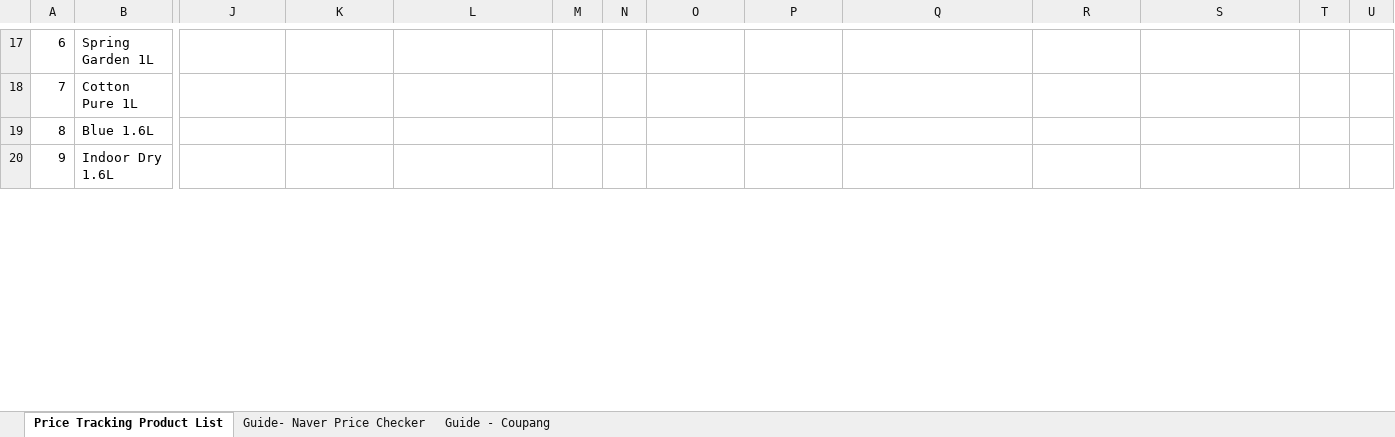
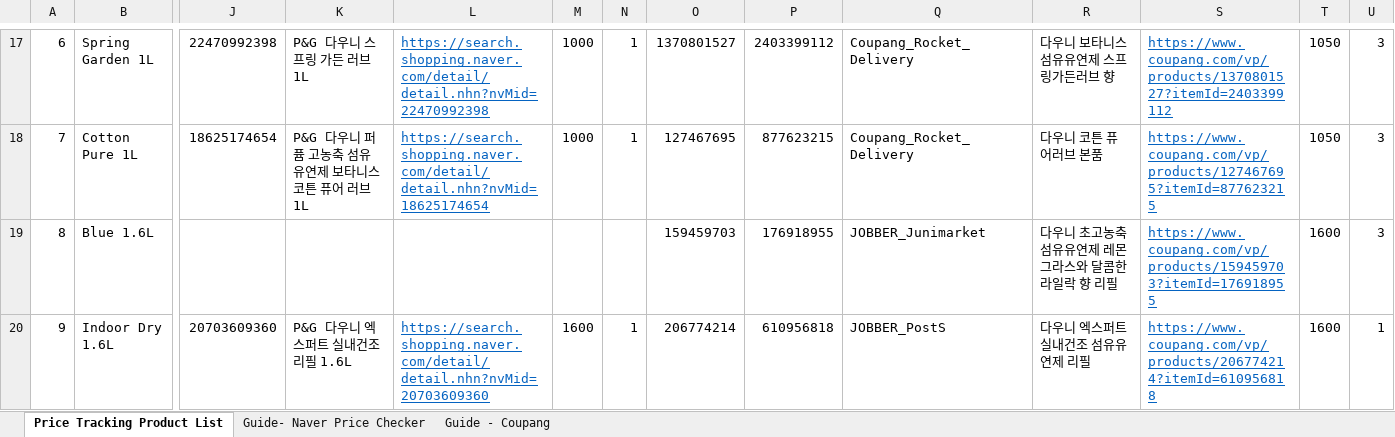
Before and after one commit to daekyounglim/liberation, an Excel workbook: data/Liberation_Price Tracker SKU list.xlsx, sheet Price Tracking Product List, drawn as a sheet; only a part is shown, gaps mark what is left out; values as stored, in another font and other column widths than the file's, no borders; the diff covers the shown part only; the diff names each change by its address in the sheet, - before the commit and + after, or states it on an @@ line.

Commit message:
json parsing and screenshot taking
1. parse json info
2. take screenshot of the url and add screenshot name to Dataframe
3. add meaning of the pagesource product list

```diff
--- a/data/Liberation_Price Tracker SKU list.xlsx (sheet Price Tracking Product List)
+++ b/data/Liberation_Price Tracker SKU list.xlsx (sheet Price Tracking Product List)
-J17: (empty)
+J17: 22470992398
-K17: (empty)
+K17: P&G 다우니 스프링 가든 러브 1L
-L17: (empty)
+L17: https://search.shopping.naver.com/detail/detail.nhn?nvMid=22470992398
-M17:M18: (empty)
+M17:M18: 1000
-N17:N18: (empty)
+N17:N18: 1
-O17: (empty)
+O17: 1370801527
-P17: (empty)
+P17: 2403399112
-Q17:Q18: (empty)
+Q17:Q18: Coupang_Rocket_Delivery
-R17: (empty)
+R17: 다우니 보타니스 섬유유연제 스프링가든러브 향
-S17: (empty)
+S17: https://www.coupang.com/vp/products/1370801527?itemId=2403399112
-T17:T18: (empty)
+T17:T18: 1050
-U17:U19: (empty)
+U17:U19: 3
-J18: (empty)
+J18: 18625174654
-K18: (empty)
+K18: P&G 다우니 퍼퓸 고농축 섬유유연제 보타니스 코튼 퓨어 러브 1L
-L18: (empty)
+L18: https://search.shopping.naver.com/detail/detail.nhn?nvMid=18625174654
-O18: (empty)
+O18: 127467695
-P18: (empty)
+P18: 877623215
-R18: (empty)
+R18: 다우니 코튼 퓨어러브 본품
-S18: (empty)
+S18: https://www.coupang.com/vp/products/127467695?itemId=877623215
-O19: (empty)
+O19: 159459703
-P19: (empty)
+P19: 176918955
-Q19: (empty)
+Q19: JOBBER_Junimarket
-R19: (empty)
+R19: 다우니 초고농축 섬유유연제 레몬그라스와 달콤한 라일락 향 리필
-S19: (empty)
+S19: https://www.coupang.com/vp/products/159459703?itemId=176918955
-T19:T20: (empty)
+T19:T20: 1600
-J20: (empty)
+J20: 20703609360
-K20: (empty)
+K20: P&G 다우니 엑스퍼트 실내건조 리필 1.6L
-L20: (empty)
+L20: https://search.shopping.naver.com/detail/detail.nhn?nvMid=20703609360
-M20: (empty)
+M20: 1600
-N20: (empty)
+N20: 1
-O20: (empty)
+O20: 206774214
-P20: (empty)
+P20: 610956818
-Q20: (empty)
+Q20: JOBBER_PostS
-R20: (empty)
+R20: 다우니 엑스퍼트 실내건조 섬유유연제 리필
-S20: (empty)
+S20: https://www.coupang.com/vp/products/206774214?itemId=610956818
-U20: (empty)
+U20: 1
```
Also changed, not shown: 194 edited cells elsewhere in this sheet, 6 other files.
